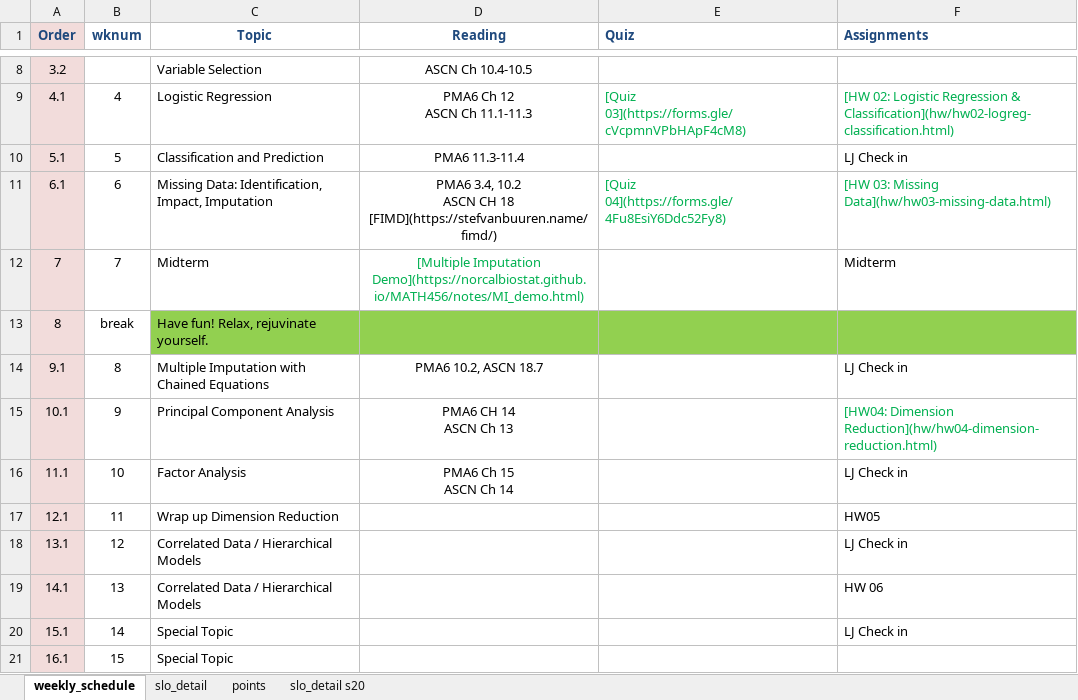
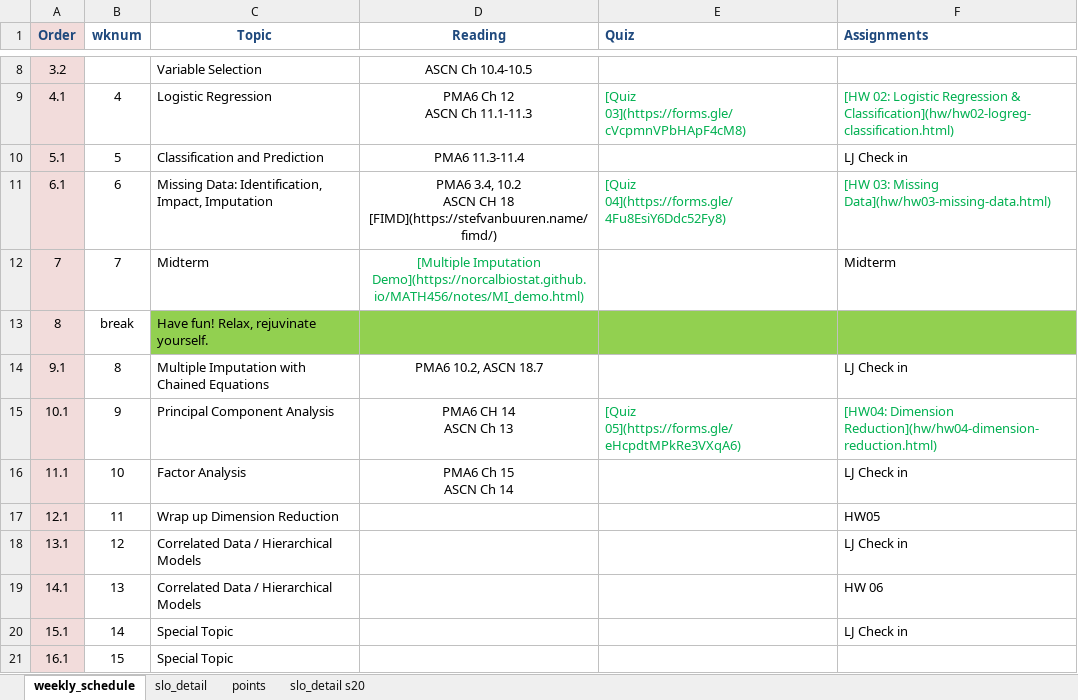
Before and after one commit to norcalbiostat/MATH456, an Excel workbook: schedule_456.xlsx, sheet weekly_schedule, drawn as a sheet; only a part is shown, gaps mark what is left out; values as stored, in another font and other column widths than the file's, no borders; the diff names each change by its address in the sheet, - before the commit and + after, or states it on an @@ line.

Commit message:
add quiz 5 and another lj entry

```diff
--- a/schedule_456.xlsx (sheet weekly_schedule)
+++ b/schedule_456.xlsx (sheet weekly_schedule)
-E15 (Quiz): (empty)
+E15 (Quiz): [Quiz 05](https://forms.gle/eHcpdtMPkRe3VXqA6)
```
Also changed, not shown: 3 other files.
